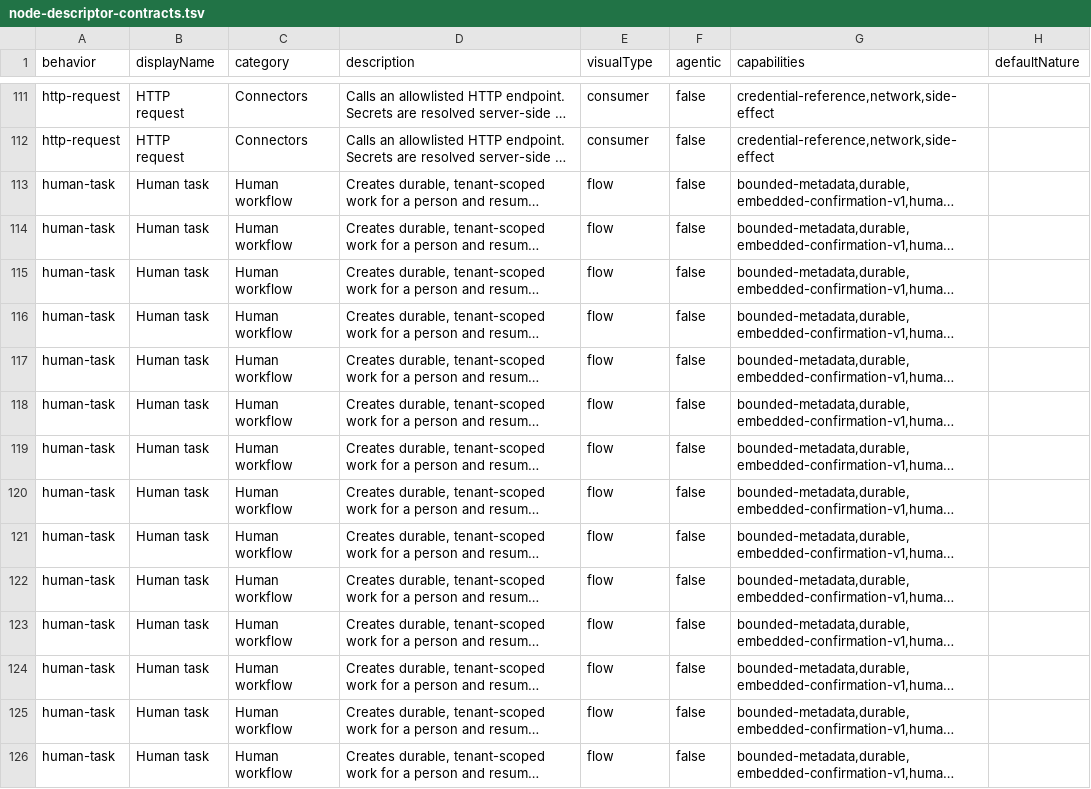
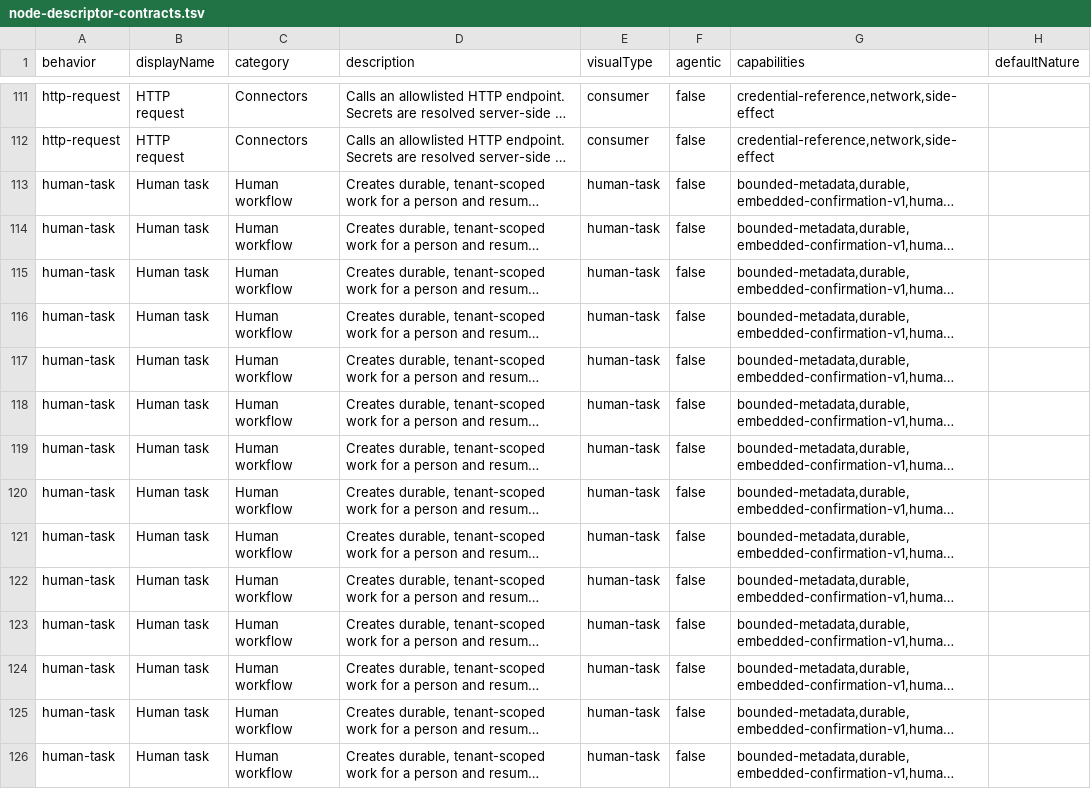
Before and after one commit to ravenroot-ai/ravenroot, a TSV file: docs/reference/node-descriptor-contracts.tsv, drawn as a sheet; only a part is shown, gaps mark what is left out; long unchanged cells end in …; the diff covers the shown part only; the diff names each change by its address in the sheet, - before the commit and + after, or states it on an @@ line.

```diff
--- a/docs/reference/node-descriptor-contracts.tsv
+++ b/docs/reference/node-descriptor-contracts.tsv
-E113:E126 (visualType): flow
+E113:E126 (visualType): human-task
```
Also changed, not shown: 14 edited cells elsewhere in this file.
